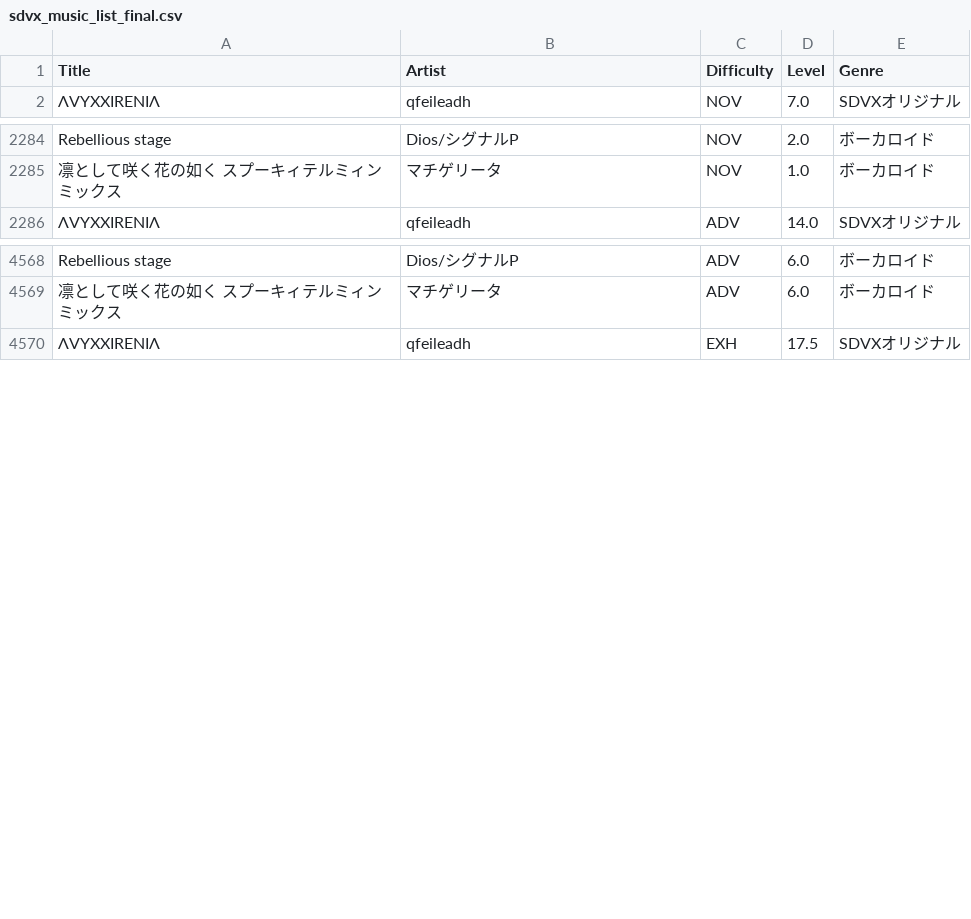
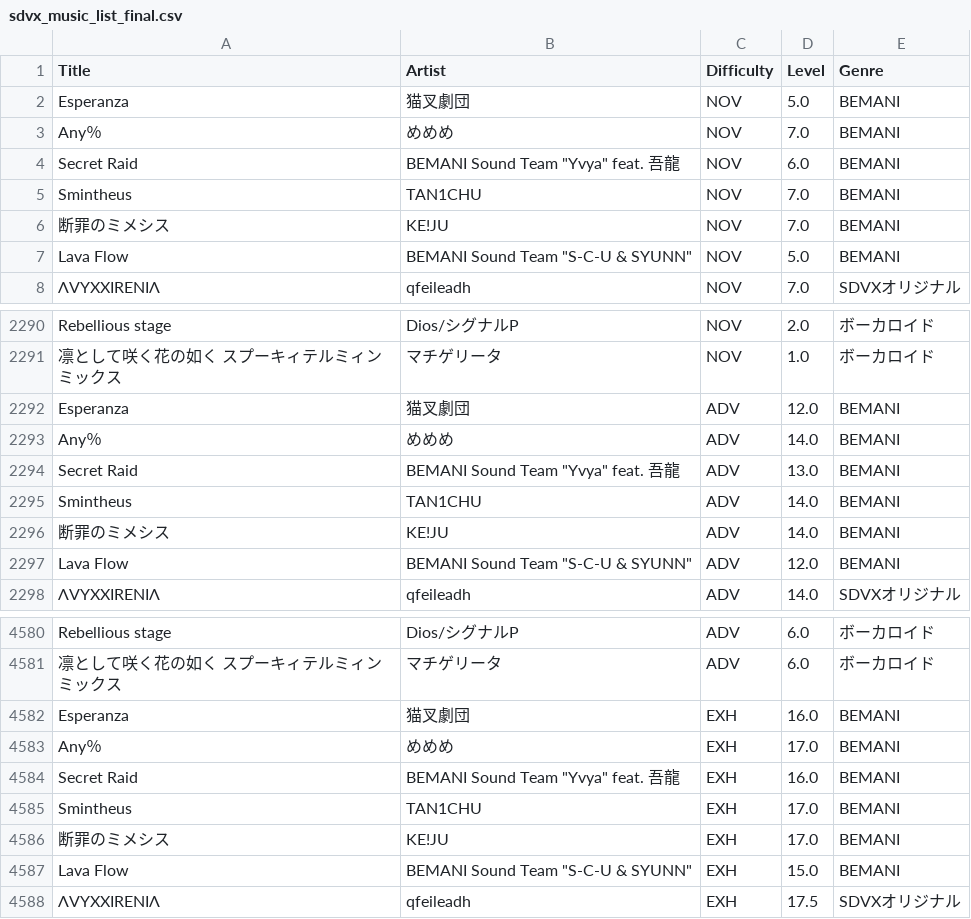
Before and after one commit to betapa/sdvx_total, a CSV file: homepage_scraper/sdvx_music_list_final.csv, drawn as a sheet; only a part is shown, gaps mark what is left out; the diff covers the shown part only.

```diff
--- a/homepage_scraper/sdvx_music_list_final.csv
+++ b/homepage_scraper/sdvx_music_list_final.csv
@@ -1,2 +1,8 @@
 Title,Artist,Difficulty,Level,Genre
+Esperanza,猫叉劇団,NOV,5.0,BEMANI
+Any％,めめめ,NOV,7.0,BEMANI
+Secret Raid,"BEMANI Sound Team ""Yvya"" feat. 吾龍",NOV,6.0,BEMANI
+Smintheus,TAN1CHU,NOV,7.0,BEMANI
+断罪のミメシス,KE!JU,NOV,7.0,BEMANI
+Lava Flow,"BEMANI Sound Team ""S-C-U & SYUNN""",NOV,5.0,BEMANI
 ΛVYXXIRENIΛ,qfeileadh,NOV,7.0,SDVXオリジナル
@@ -2285,2 +2291,8 @@ Rebellious stage,Dios/シグナルP,NOV,2.0,ボーカロイド
 凛として咲く花の如く スプーキィテルミィンミックス,マチゲリータ,NOV,1.0,ボーカロイド
+Esperanza,猫叉劇団,ADV,12.0,BEMANI
+Any％,めめめ,ADV,14.0,BEMANI
+Secret Raid,"BEMANI Sound Team ""Yvya"" feat. 吾龍",ADV,13.0,BEMANI
+Smintheus,TAN1CHU,ADV,14.0,BEMANI
+断罪のミメシス,KE!JU,ADV,14.0,BEMANI
+Lava Flow,"BEMANI Sound Team ""S-C-U & SYUNN""",ADV,12.0,BEMANI
 ΛVYXXIRENIΛ,qfeileadh,ADV,14.0,SDVXオリジナル
@@ -4569,2 +4581,8 @@ Rebellious stage,Dios/シグナルP,ADV,6.0,ボーカロイド
 凛として咲く花の如く スプーキィテルミィンミックス,マチゲリータ,ADV,6.0,ボーカロイド
+Esperanza,猫叉劇団,EXH,16.0,BEMANI
+Any％,めめめ,EXH,17.0,BEMANI
+Secret Raid,"BEMANI Sound Team ""Yvya"" feat. 吾龍",EXH,16.0,BEMANI
+Smintheus,TAN1CHU,EXH,17.0,BEMANI
+断罪のミメシス,KE!JU,EXH,17.0,BEMANI
+Lava Flow,"BEMANI Sound Team ""S-C-U & SYUNN""",EXH,15.0,BEMANI
 ΛVYXXIRENIΛ,qfeileadh,EXH,17.5,SDVXオリジナル
```
Also changed, not shown: 6 added rows elsewhere in this file, homepage_scraper/sdvx_music_list.csv.
